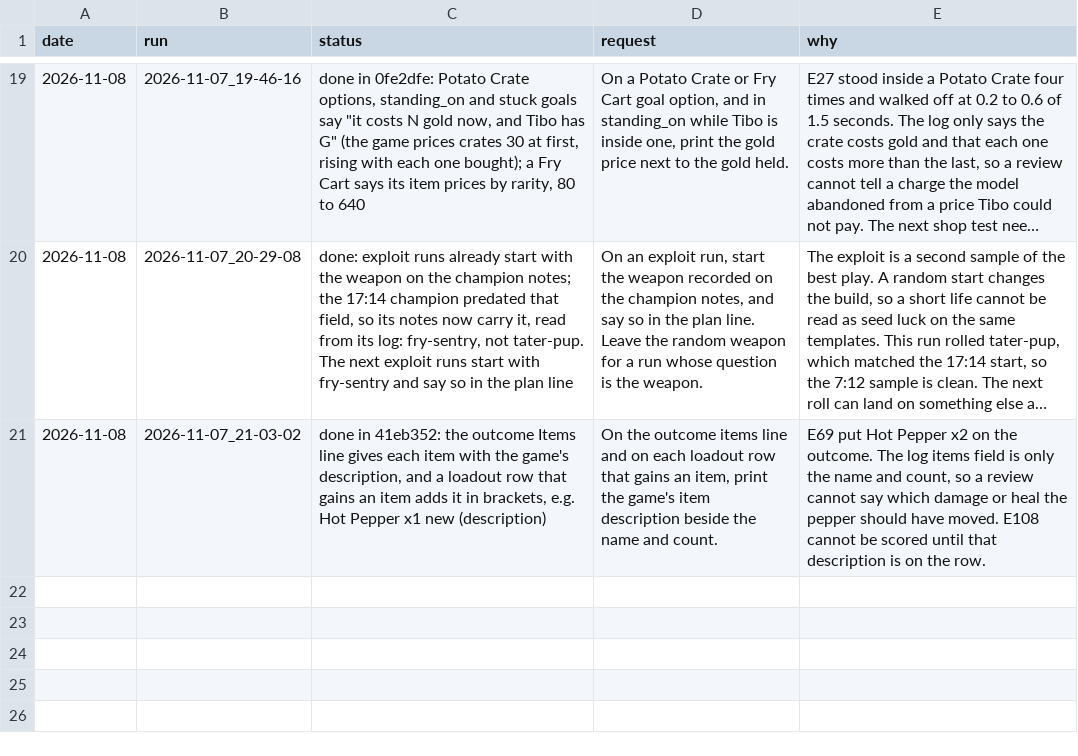
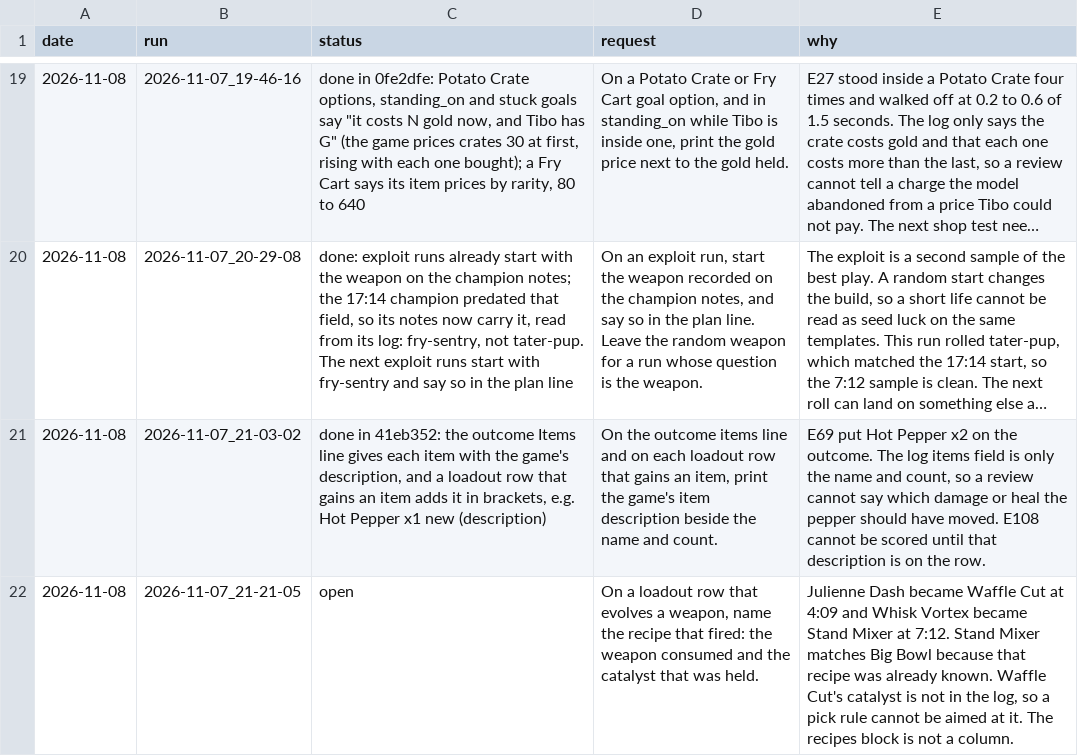
Before and after one commit to smirea/tibobit, a CSV file: gameplay/infrastructure_feedback.csv, drawn as a sheet; only a part is shown, gaps mark what is left out; long unchanged cells end in ….

```diff
--- a/gameplay/infrastructure_feedback.csv
+++ b/gameplay/infrastructure_feedback.csv
@@ -21 +21,2 @@ date,run,status,request,why
 2026-11-08,2026-11-07_21-03-02,"done in 41eb352: the outcome Items line gives each item with the game's description, and a loadout row that gains an item adds it in brackets, e.g. Hot Pepper x1 new (description)","On the outcome items line and on each loadout row that gains an item, print the game's item description beside the name and count.","E69 put Hot Pepper x2 on the outcome. The log items field is only the name and count, so a review cannot say which damage or heal the pepper should have moved. E108 cannot be scored until that description is on the row."
+2026-11-08,2026-11-07_21-21-05,open,"On a loadout row that evolves a weapon, name the recipe that fired: the weapon consumed and the catalyst that was held.","Julienne Dash became Waffle Cut at 4:09 and Whisk Vortex became Stand Mixer at 7:12. Stand Mixer matches Big Bowl because that recipe was already known. Waffle Cut's catalyst is not in the log, so a pick rule cannot be aimed at it. The recipes block is not a column."
```
Also changed, not shown: gameplay/beliefs.csv, gameplay/experiments.csv, 1 other file.
